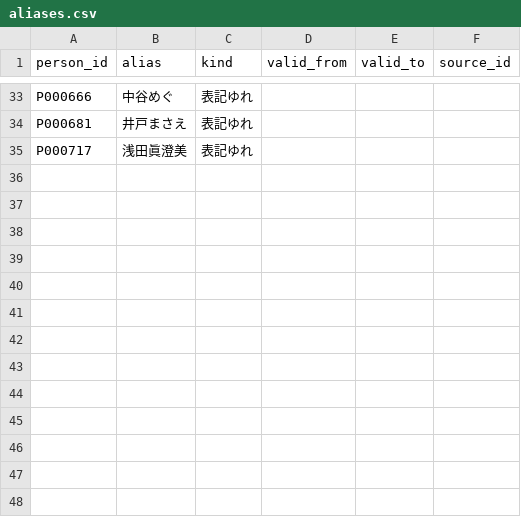
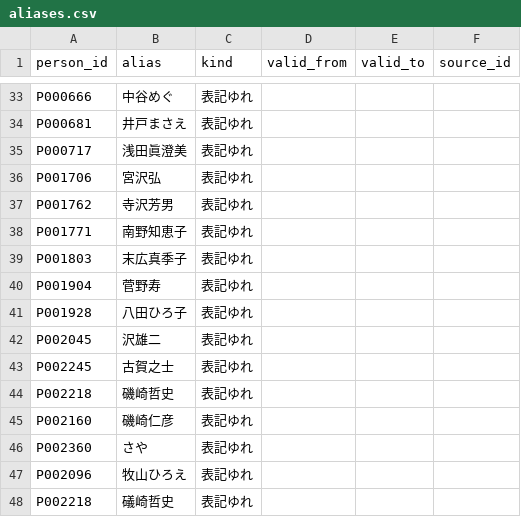
Before and after one commit to s2202-3099/kokkai-soran, a CSV file: data/aliases.csv, drawn as a sheet; only a part is shown, gaps mark what is left out; the diff names each change by its address in the sheet, - before the commit and + after, or states it on an @@ line.

```diff
--- a/data/aliases.csv
+++ b/data/aliases.csv
+row 36: P001706 | 宮沢弘 | 表記ゆれ
+row 37: P001762 | 寺沢芳男 | 表記ゆれ
+row 38: P001771 | 南野知恵子 | 表記ゆれ
+row 39: P001803 | 末広真季子 | 表記ゆれ
+row 40: P001904 | 菅野寿 | 表記ゆれ
+row 41: P001928 | 八田ひろ子 | 表記ゆれ
+row 42: P002045 | 沢雄二 | 表記ゆれ
+row 43: P002245 | 古賀之士 | 表記ゆれ
+row 44: P002218 | 磯崎哲史 | 表記ゆれ
+row 45: P002160 | 磯崎仁彦 | 表記ゆれ
+row 46: P002360 | さや | 表記ゆれ
+row 47: P002096 | 牧山ひろえ | 表記ゆれ
+row 48: P002218 | 礒崎哲史 | 表記ゆれ
```
Also changed, not shown: data/districts.csv, data/elections.csv, 16 other files.
